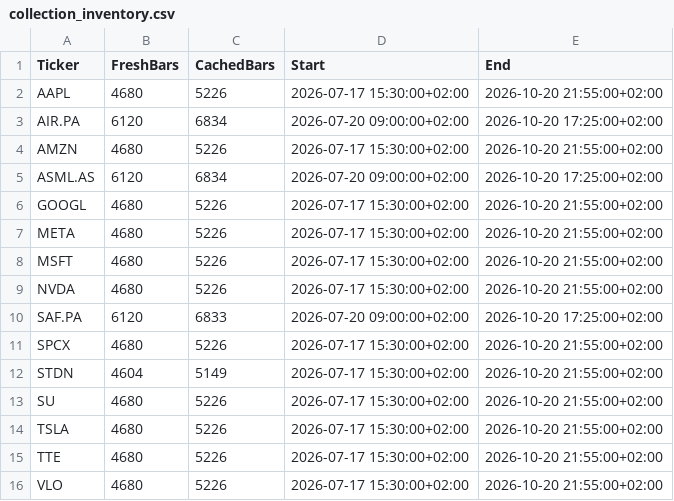
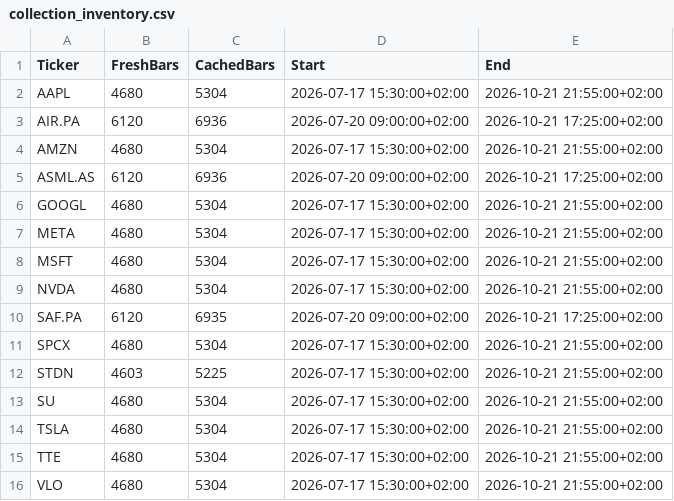
Before and after one commit to Thameur95/investment-assistant, a CSV file: historical_lab/data/oos_v2/prospective/collection_inventory.csv, drawn as a sheet.

```diff
--- a/historical_lab/data/oos_v2/prospective/collection_inventory.csv
+++ b/historical_lab/data/oos_v2/prospective/collection_inventory.csv
@@ -1,16 +1,16 @@
 Ticker,FreshBars,CachedBars,Start,End
-AAPL,4680,5226,2026-07-17 15:30:00+02:00,2026-10-20 21:55:00+02:00
-AIR.PA,6120,6834,2026-07-20 09:00:00+02:00,2026-10-20 17:25:00+02:00
-AMZN,4680,5226,2026-07-17 15:30:00+02:00,2026-10-20 21:55:00+02:00
-ASML.AS,6120,6834,2026-07-20 09:00:00+02:00,2026-10-20 17:25:00+02:00
-GOOGL,4680,5226,2026-07-17 15:30:00+02:00,2026-10-20 21:55:00+02:00
-META,4680,5226,2026-07-17 15:30:00+02:00,2026-10-20 21:55:00+02:00
-MSFT,4680,5226,2026-07-17 15:30:00+02:00,2026-10-20 21:55:00+02:00
-NVDA,4680,5226,2026-07-17 15:30:00+02:00,2026-10-20 21:55:00+02:00
-SAF.PA,6120,6833,2026-07-20 09:00:00+02:00,2026-10-20 17:25:00+02:00
-SPCX,4680,5226,2026-07-17 15:30:00+02:00,2026-10-20 21:55:00+02:00
-STDN,4604,5149,2026-07-17 15:30:00+02:00,2026-10-20 21:55:00+02:00
-SU,4680,5226,2026-07-17 15:30:00+02:00,2026-10-20 21:55:00+02:00
-TSLA,4680,5226,2026-07-17 15:30:00+02:00,2026-10-20 21:55:00+02:00
-TTE,4680,5226,2026-07-17 15:30:00+02:00,2026-10-20 21:55:00+02:00
-VLO,4680,5226,2026-07-17 15:30:00+02:00,2026-10-20 21:55:00+02:00
+AAPL,4680,5304,2026-07-17 15:30:00+02:00,2026-10-21 21:55:00+02:00
+AIR.PA,6120,6936,2026-07-20 09:00:00+02:00,2026-10-21 17:25:00+02:00
+AMZN,4680,5304,2026-07-17 15:30:00+02:00,2026-10-21 21:55:00+02:00
+ASML.AS,6120,6936,2026-07-20 09:00:00+02:00,2026-10-21 17:25:00+02:00
+GOOGL,4680,5304,2026-07-17 15:30:00+02:00,2026-10-21 21:55:00+02:00
+META,4680,5304,2026-07-17 15:30:00+02:00,2026-10-21 21:55:00+02:00
+MSFT,4680,5304,2026-07-17 15:30:00+02:00,2026-10-21 21:55:00+02:00
+NVDA,4680,5304,2026-07-17 15:30:00+02:00,2026-10-21 21:55:00+02:00
+SAF.PA,6120,6935,2026-07-20 09:00:00+02:00,2026-10-21 17:25:00+02:00
+SPCX,4680,5304,2026-07-17 15:30:00+02:00,2026-10-21 21:55:00+02:00
+STDN,4603,5225,2026-07-17 15:30:00+02:00,2026-10-21 21:55:00+02:00
+SU,4680,5304,2026-07-17 15:30:00+02:00,2026-10-21 21:55:00+02:00
+TSLA,4680,5304,2026-07-17 15:30:00+02:00,2026-10-21 21:55:00+02:00
+TTE,4680,5304,2026-07-17 15:30:00+02:00,2026-10-21 21:55:00+02:00
+VLO,4680,5304,2026-07-17 15:30:00+02:00,2026-10-21 21:55:00+02:00
```
Also changed, not shown: 15 other files.
